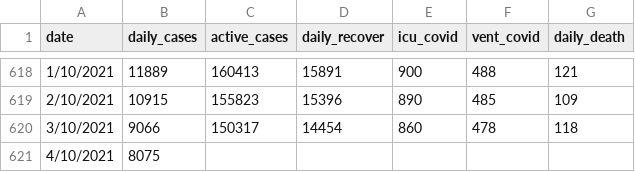
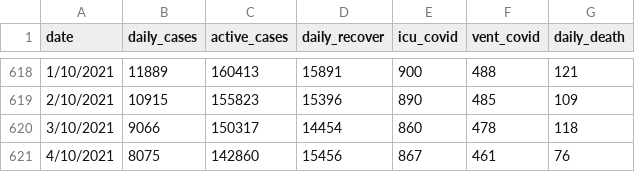
Before and after one commit to umaurosli/covid19_mys, a CSV file: covid19_mys_stats.csv, drawn as a sheet; only a part is shown, gaps mark what is left out.

Commit message:
Update covid19_mys_stats.csv

```diff
--- a/covid19_mys_stats.csv
+++ b/covid19_mys_stats.csv
@@ -620,2 +620,2 @@ date,daily_cases,active_cases,daily_recover,icu_covid,vent_covid,daily_death
 3/10/2021,9066,150317,14454,860,478,118
-4/10/2021,8075,,,,,
+4/10/2021,8075,142860,15456,867,461,76
```
